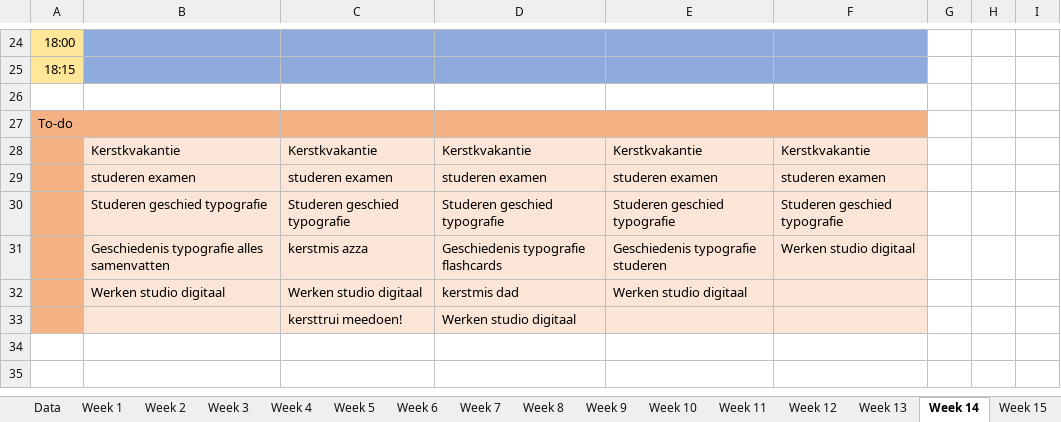
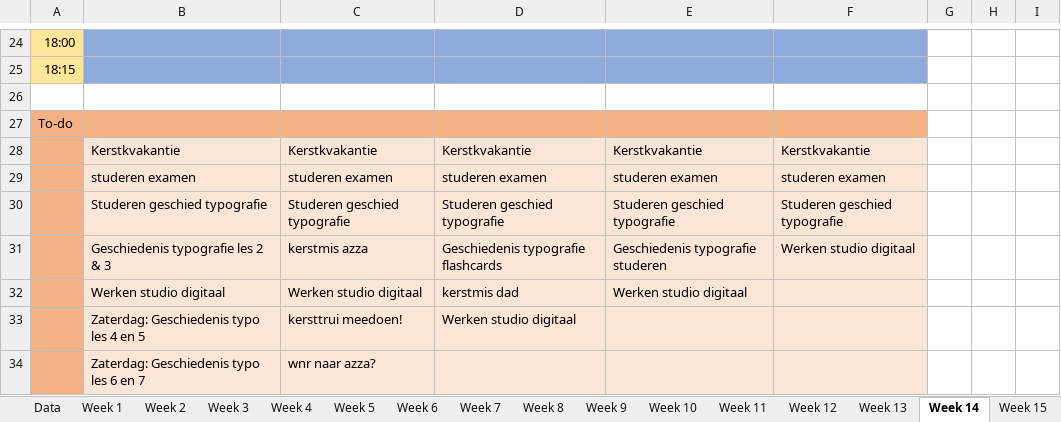
Before and after one commit to ninjahisser/LUCA-2, an Excel workbook: uurrooster.xlsx, sheet Week 14, drawn as a sheet; only a part is shown, gaps mark what is left out; values as stored, in another font and other column widths than the file's, no borders; conditional formats not drawn; the diff names each change by its address in the sheet, - before the commit and + after, or states it on an @@ line.

```diff
--- a/uurrooster.xlsx (sheet Week 14)
+++ b/uurrooster.xlsx (sheet Week 14)
-B31: Geschiedenis typografie alles samenvatten
+B31: Geschiedenis typografie les 2 & 3
-B33: (empty)
+B33: Zaterdag: Geschiedenis typo les 4 en 5
+row 34:  | Zaterdag: Geschiedenis typo les 6 en 7 | wnr naar azza?
```
Also changed, not shown: sheet Week 13.
